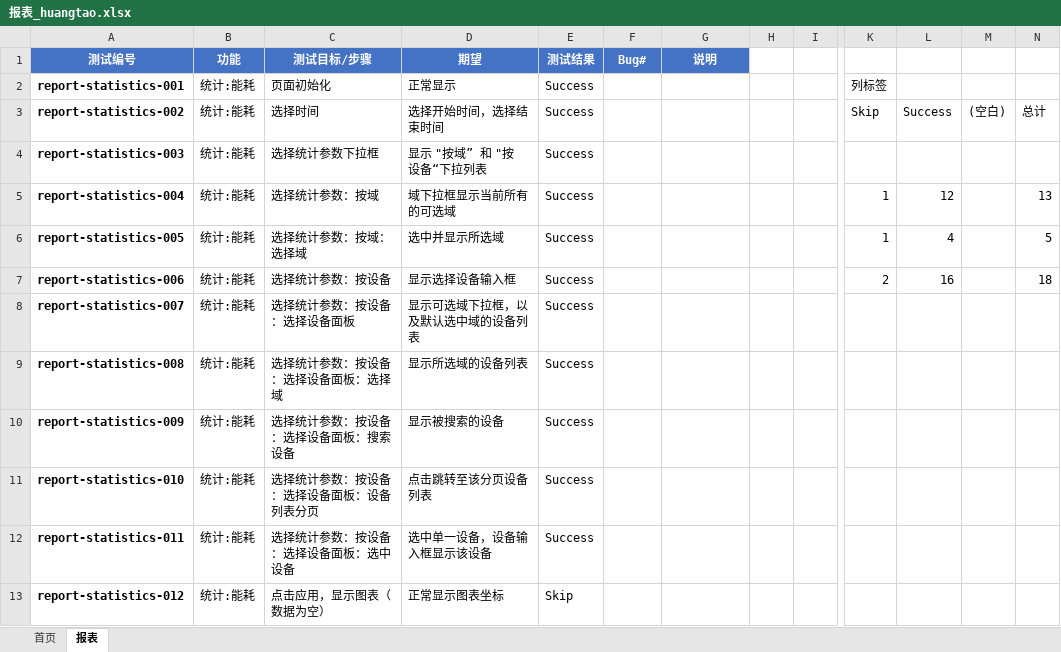
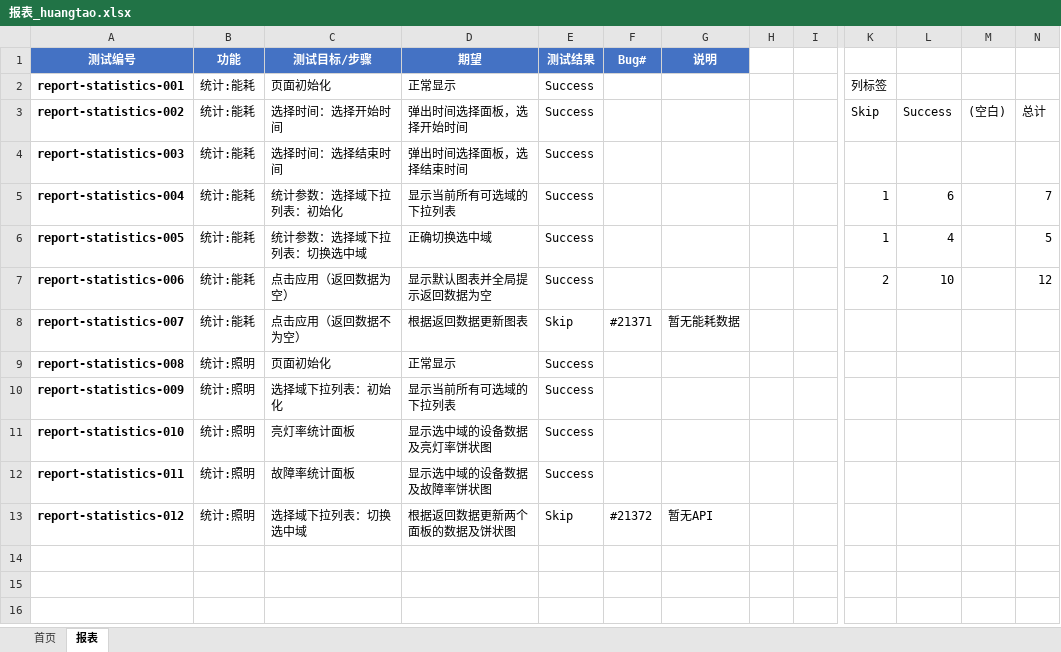
Before and after one commit to wujianjun789/practiselib, an Excel workbook: testcases/sprint12/报表_huangtao.xlsx, sheet 报表, drawn as a sheet; only a part is shown, gaps mark what is left out; values as stored, in another font and other column widths than the file's, no borders; charts and pictures and conditional formats not drawn; the diff covers the shown part only; the diff names each change by its address in the sheet, - before the commit and + after, or states it on an @@ line.

```diff
--- a/testcases/sprint12/报表_huangtao.xlsx (sheet 报表)
+++ b/testcases/sprint12/报表_huangtao.xlsx (sheet 报表)
-C3 (测试目标/步骤): 选择时间
+C3 (测试目标/步骤): 选择时间：选择开始时间
-D3 (期望): 选择开始时间，选择结束时间
+D3 (期望): 弹出时间选择面板，选择开始时间
-C4 (测试目标/步骤): 选择统计参数下拉框
+C4 (测试目标/步骤): 选择时间：选择结束时间
-D4 (期望): 显示 "按域” 和 "按设备“下拉列表
+D4 (期望): 弹出时间选择面板，选择结束时间
-C5 (测试目标/步骤): 选择统计参数：按域
+C5 (测试目标/步骤): 统计参数：选择域下拉列表：初始化
-D5 (期望): 域下拉框显示当前所有的可选域
+D5 (期望): 显示当前所有可选域的下拉列表
-L5: 12
+L5: 6
-N5: 13
+N5: 7
-C6 (测试目标/步骤): 选择统计参数：按域：选择域
+C6 (测试目标/步骤): 统计参数：选择域下拉列表：切换选中域
-D6 (期望): 选中并显示所选域
+D6 (期望): 正确切换选中域
-C7 (测试目标/步骤): 选择统计参数：按设备
+C7 (测试目标/步骤): 点击应用（返回数据为空）
-D7 (期望): 显示选择设备输入框
+D7 (期望): 显示默认图表并全局提示返回数据为空
-L7: 16
+L7: 10
-N7: 18
+N7: 12
-C8 (测试目标/步骤): 选择统计参数：按设备：选择设备面板
+C8 (测试目标/步骤): 点击应用（返回数据不为空）
-D8 (期望): 显示可选域下拉框，以及默认选中域的设备列表
+D8 (期望): 根据返回数据更新图表
-E8 (测试结果): Success
+E8 (测试结果): Skip
-F8 (Bug#): (empty)
+F8 (Bug#): #21371
-G8 (说明): (empty)
+G8 (说明): 暂无能耗数据
-B9:B13 (功能): 统计:能耗
+B9:B13 (功能): 统计:照明
-C9 (测试目标/步骤): 选择统计参数：按设备：选择设备面板：选择域
+C9 (测试目标/步骤): 页面初始化
-D9 (期望): 显示所选域的设备列表
+D9 (期望): 正常显示
-C10 (测试目标/步骤): 选择统计参数：按设备：选择设备面板：搜索设备
+C10 (测试目标/步骤): 选择域下拉列表：初始化
-D10 (期望): 显示被搜索的设备
+D10 (期望): 显示当前所有可选域的下拉列表
-C11 (测试目标/步骤): 选择统计参数：按设备：选择设备面板：设备列表分页
+C11 (测试目标/步骤): 亮灯率统计面板
-D11 (期望): 点击跳转至该分页设备列表
+D11 (期望): 显示选中域的设备数据及亮灯率饼状图
-C12 (测试目标/步骤): 选择统计参数：按设备：选择设备面板：选中设备
+C12 (测试目标/步骤): 故障率统计面板
-D12 (期望): 选中单一设备，设备输入框显示该设备
+D12 (期望): 显示选中域的设备数据及故障率饼状图
-C13 (测试目标/步骤): 点击应用，显示图表（数据为空）
+C13 (测试目标/步骤): 选择域下拉列表：切换选中域
-D13 (期望): 正常显示图表坐标
+D13 (期望): 根据返回数据更新两个面板的数据及饼状图
-F13 (Bug#): (empty)
+F13 (Bug#): #21372
-G13 (说明): (empty)
+G13 (说明): 暂无API
```
Also changed, not shown: 6 removed rows elsewhere in this sheet, sheet 首页, charts or pictures, testcases/template/报表.xlsx, 2 other files.
